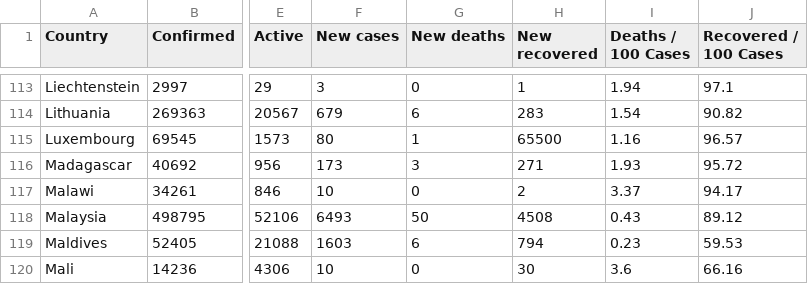
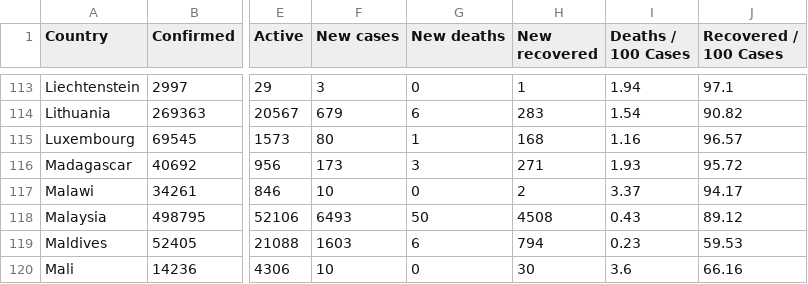
Before and after one commit to milanowicz/COVID-19-Dataset, a CSV file: data/jhu/time_series_covid19_grouped_by_countries.csv, drawn as a sheet; only a part is shown, gaps mark what is left out; the diff names each change by its address in the sheet, - before the commit and + after, or states it on an @@ line.

Commit message:
Update data.

```diff
--- a/data/jhu/time_series_covid19_grouped_by_countries.csv
+++ b/data/jhu/time_series_covid19_grouped_by_countries.csv
-H115 (New recovered): 65500
+H115 (New recovered): 168
```
Also changed, not shown: data/jhu/time_series_covid19_grouped_by_days.csv.
